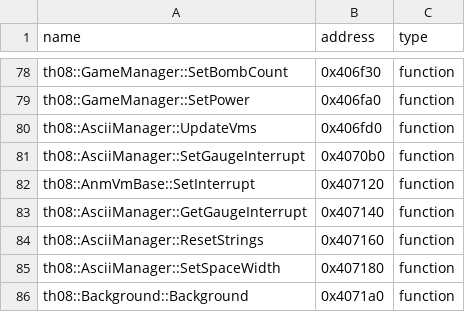
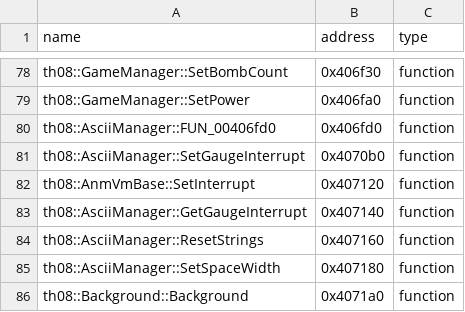
Before and after one commit to N0zoM1z0/th08, a CSV file: config/reccmp-functions.csv, drawn as a sheet; only a part is shown, gaps mark what is left out.

```diff
--- a/config/reccmp-functions.csv
+++ b/config/reccmp-functions.csv
@@ -79,3 +79,3 @@ th08::GameManager::SetBombCount,0x406f30,function
 th08::GameManager::SetPower,0x406fa0,function
-th08::AsciiManager::UpdateVms,0x406fd0,function
+th08::AsciiManager::FUN_00406fd0,0x406fd0,function
 th08::AsciiManager::SetGaugeInterrupt,0x4070b0,function
```
Also changed, not shown: config/implemented.csv, config/matches.csv, 6 other files.
